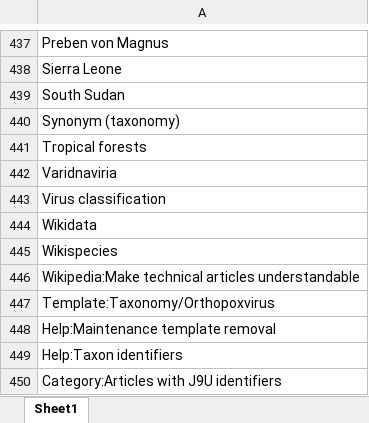
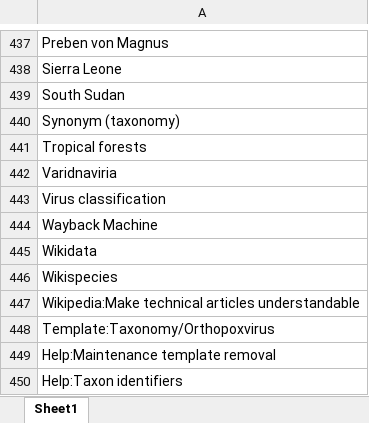
Before and after one commit to smkerr/mpox-wiki-analysis, an Excel workbook: 3-data/output/article-selection/mpox-linked-pages.xlsx, sheet Sheet1, drawn as a sheet; only a part is shown, gaps mark what is left out; the shorter side is filled out with more unchanged rows; values as stored, in another font and other column widths than the file's, no borders; the diff names each change by its address in the sheet, - before the commit and + after, or states it on an @@ line.

```diff
--- a/3-data/output/article-selection/mpox-linked-pages.xlsx (sheet Sheet1)
+++ b/3-data/output/article-selection/mpox-linked-pages.xlsx (sheet Sheet1)
+row 444: Wayback Machine
```
Also changed, not shown: 3-data/output/article-selection/mpox-linked-pages-classified.xlsx, 4 other files.
